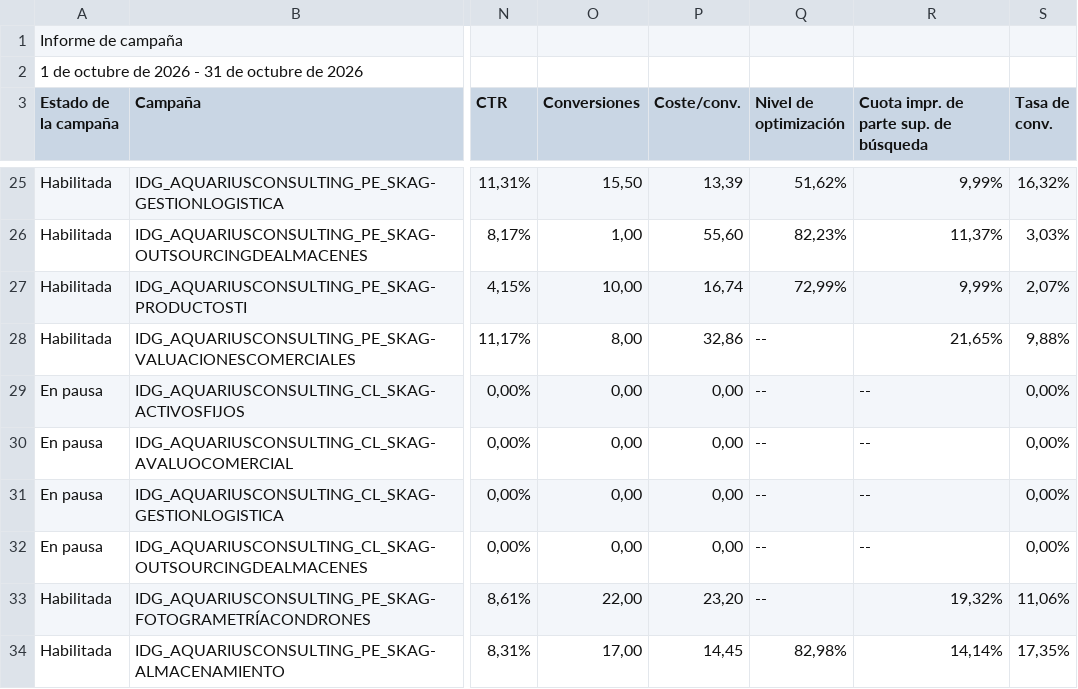
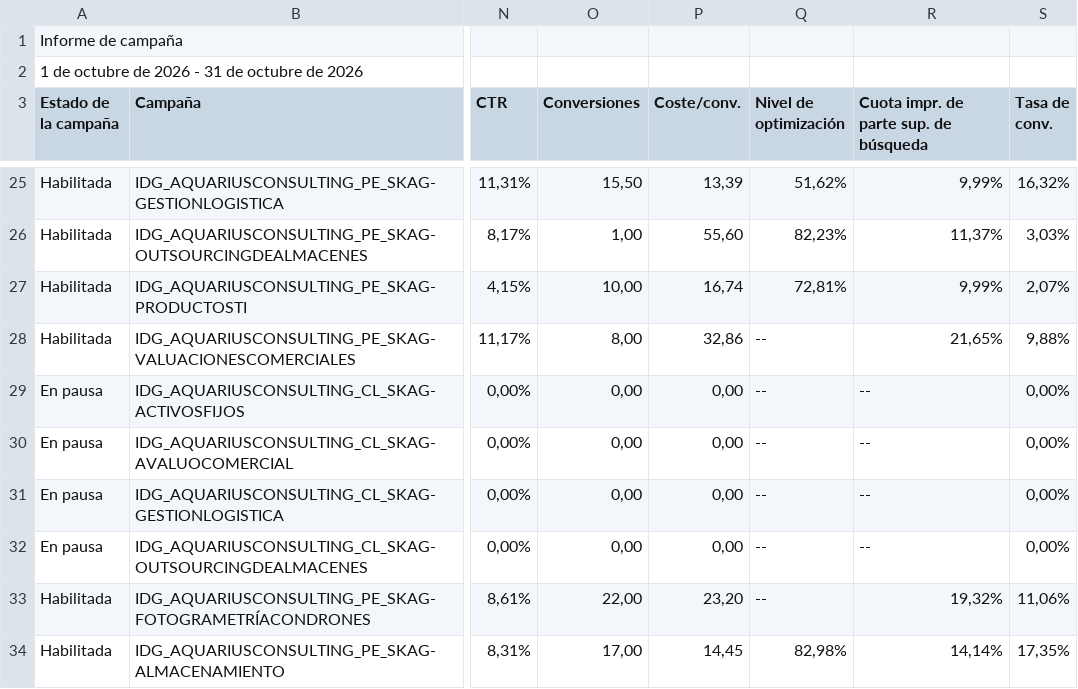
Before and after one commit to jorgeluis666/objetivos-Aquarius, a CSV file: data/csv-backups/drive/Aquarius - Octubre 2026.csv, drawn as a sheet; only a part is shown, gaps mark what is left out; the diff names each change by its address in the sheet, - before the commit and + after, or states it on an @@ line.

```diff
--- a/data/csv-backups/drive/Aquarius - Octubre 2026.csv
+++ b/data/csv-backups/drive/Aquarius - Octubre 2026.csv
-Q27 (Nivel de optimización): 72,99%
+Q27 (Nivel de optimización): 72,81%
```
Also changed, not shown: data/csv-backups/drive/Aquarius - Noviembre 2026.csv, data/csv-backups/keywords/Aquarius KW noviembre 2026.csv, 6 other files.
